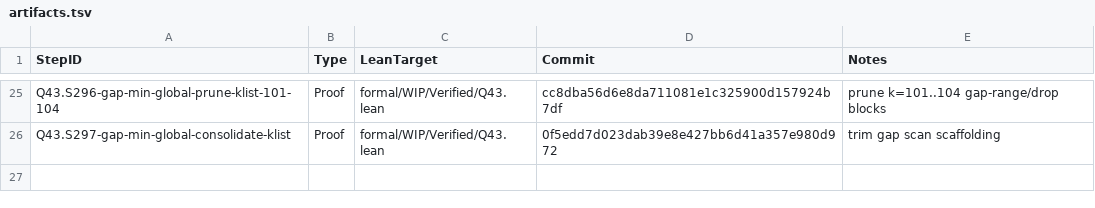
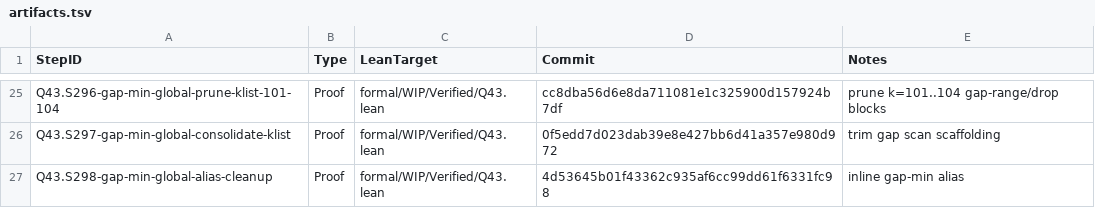
Before and after one commit to Xopoko/Experiment-26_P_vs_NP, a TSV file: docs/artifacts.tsv, drawn as a sheet; only a part is shown, gaps mark what is left out; the diff names each change by its address in the sheet, - before the commit and + after, or states it on an @@ line.

```diff
--- a/docs/artifacts.tsv
+++ b/docs/artifacts.tsv
+row 27: Q43.S298-gap-min-global-alias-cleanup | Proof | formal/WIP/Verified/Q43.lean | 4d53645b01f43362c935af6cc99dd61f6331fc98 | inline gap-min alias
```
Also changed, not shown: 4 other files.
